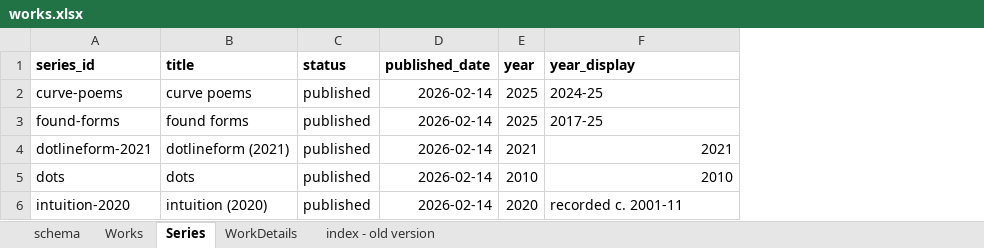
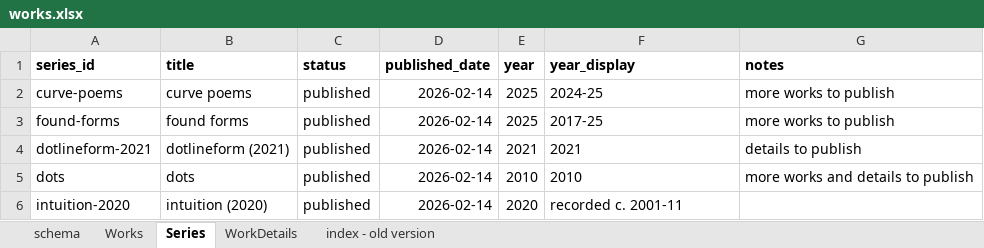
Before and after one commit to dotlineform/dotlineform-site, an Excel workbook: data/works.xlsx, sheet Series, drawn as a sheet; values as stored, in another font and other column widths than the file's, no borders; the diff names each change by its address in the sheet, - before the commit and + after, or states it on an @@ line.

Commit message:
latest works xl

```diff
--- a/data/works.xlsx (sheet Series)
+++ b/data/works.xlsx (sheet Series)
+column G (notes), rows 2-5: more works to publish | more works to publish | details to publish | more works and details to publish
-F4:F5 alignment: right
+F4:F5 alignment: left
```
Also changed, not shown: sheet Works.
